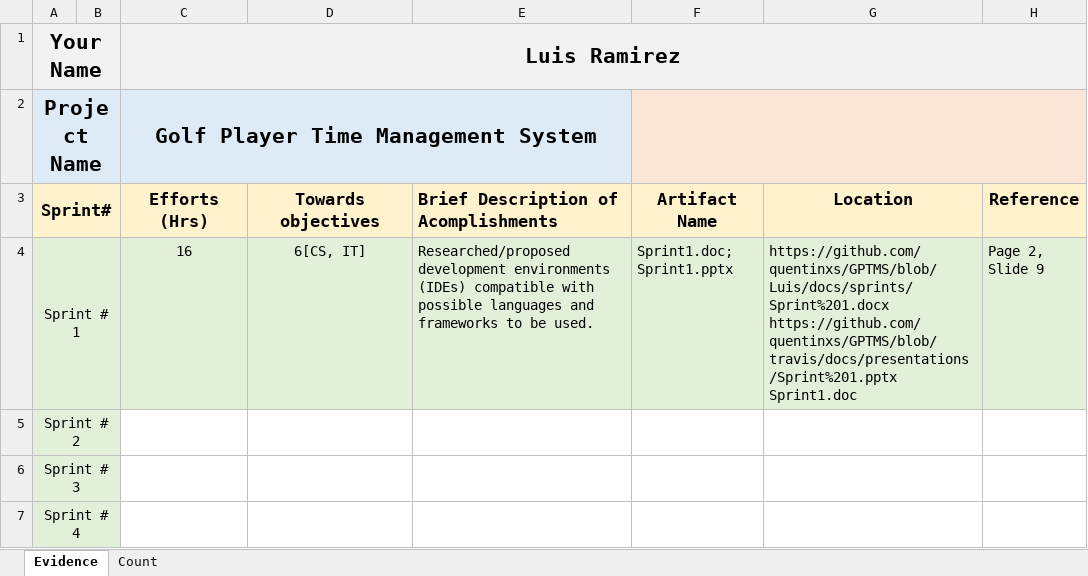
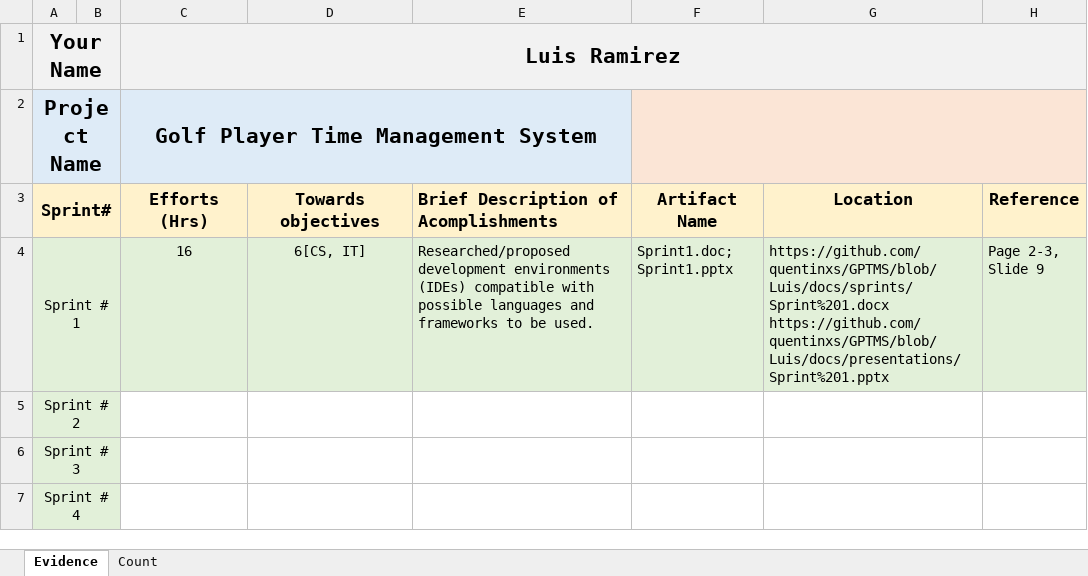
Before and after one commit to ON3B3AN/GPTMS, an Excel workbook: docs/efforts/Luis Ramirez.xlsx, sheet Evidence, drawn as a sheet; only a part is shown; values as stored, in another font and other column widths than the file's, no borders; ↵ is a line break in a cell; the diff names each change by its address in the sheet, - before the commit and + after, or states it on an @@ line.

Commit message:
Update Luis Ramirez.xlsx

```diff
--- a/docs/efforts/Luis Ramirez.xlsx (sheet Evidence)
+++ b/docs/efforts/Luis Ramirez.xlsx (sheet Evidence)
-G4: https://github.com/quentinxs/GPTMS/blob/Luis/docs/sprints/Sprint%201.docx ↵ https://github.com/quentinxs/GPTMS/blob/travis/docs/presentations/Sprint%201.pptx ↵ Sprint1.doc
+G4: https://github.com/quentinxs/GPTMS/blob/Luis/docs/sprints/Sprint%201.docx ↵ https://github.com/quentinxs/GPTMS/blob/Luis/docs/presentations/Sprint%201.pptx
-H4: Page 2, ↵ Slide 9
+H4: Page 2-3, ↵ Slide 9
```
